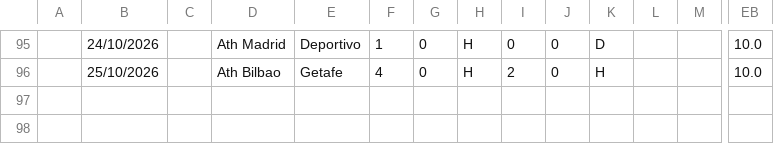
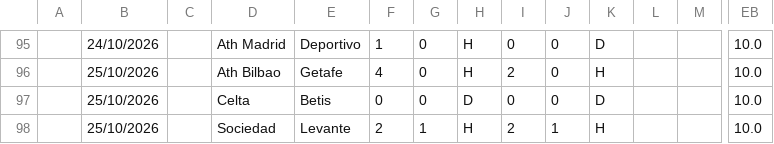
Before and after one commit to iFelice/SoccerMath2.0, a CSV file: SoccerMath/database/LaLiga_Live.csv, drawn as a sheet; only a part is shown, gaps mark what is left out; rows hold the shown columns only; the diff names each change by its address in the sheet, - before the commit and + after, or states it on an @@ line.

```diff
--- a/SoccerMath/database/LaLiga_Live.csv
+++ b/SoccerMath/database/LaLiga_Live.csv
+row 97:  | 25/10/2026 |  | Celta | Betis | 0 | 0 | D | 0 | 0 | D |  |  | 10.0
+row 98:  | 25/10/2026 |  | Sociedad | Levante | 2 | 1 | H | 2 | 1 | H |  |  | 10.0
```
Also changed, not shown: SoccerMath/database/Bundesliga_Live.csv, SoccerMath/database/Ligue1_Live.csv, 2 other files.
